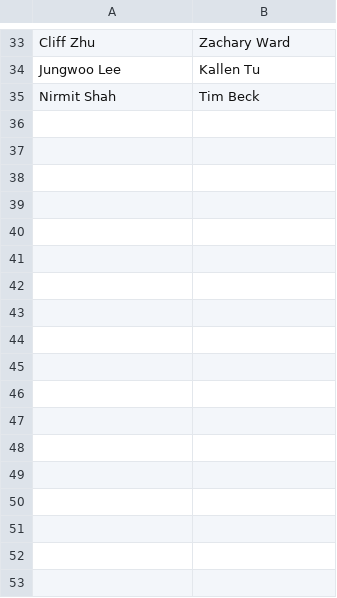
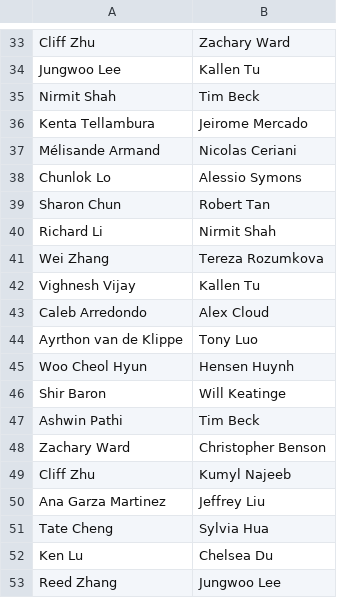
Before and after one commit to kallentu/intern_match, a CSV file: data/prev-matches.csv, drawn as a sheet; only a part is shown, gaps mark what is left out.

Commit message:
Added Jul 24 data.

```diff
--- a/data/prev-matches.csv
+++ b/data/prev-matches.csv
@@ -35 +35,19 @@ Jungwoo Lee,Kallen Tu
 Nirmit Shah,Tim Beck
+Kenta Tellambura,Jeirome Mercado
+Mélisande Armand,Nicolas Ceriani
+Chunlok Lo,Alessio Symons
+Sharon Chun,Robert Tan
+Richard Li,Nirmit Shah
+Wei Zhang,Tereza Rozumkova
+Vighnesh Vijay,Kallen Tu
+Caleb Arredondo,Alex Cloud
+Ayrthon van de Klippe,Tony Luo
+Woo Cheol Hyun,Hensen Huynh
+Shir Baron,Will Keatinge
+Ashwin Pathi,Tim Beck
+Zachary Ward,Christopher Benson
+Cliff Zhu,Kumyl Najeeb
+Ana Garza Martinez,Jeffrey Liu
+Tate Cheng,Sylvia Hua
+Ken Lu,Chelsea Du
+Reed Zhang,Jungwoo Lee
```
